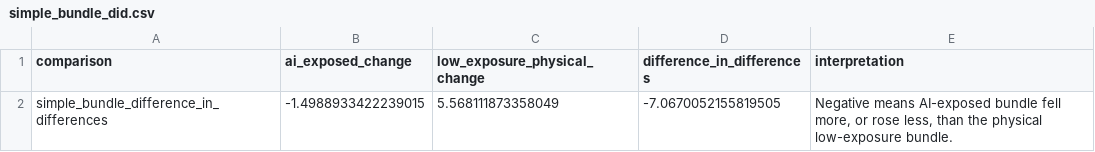
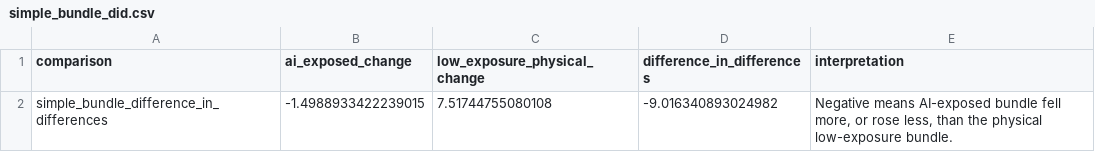
Before and after one commit to byjonny/atus-ai-household-time-use-did, a CSV file: results/simple_bundle_prepost/simple_bundle_did.csv, drawn as a sheet.

```diff
--- a/results/simple_bundle_prepost/simple_bundle_did.csv
+++ b/results/simple_bundle_prepost/simple_bundle_did.csv
@@ -1,2 +1,2 @@
 comparison,ai_exposed_change,low_exposure_physical_change,difference_in_differences,interpretation
-simple_bundle_difference_in_differences,-1.4988933422239015,5.568111873358049,-7.0670052155819505,"Negative means AI-exposed bundle fell more, or rose less, than the physical low-exposure bundle."
+simple_bundle_difference_in_differences,-1.4988933422239015,7.51744755080108,-9.016340893024982,"Negative means AI-exposed bundle fell more, or rose less, than the physical low-exposure bundle."
```
Also changed, not shown: results/simple_bundle_prepost/annual_bundle_minutes.csv, results/simple_bundle_prepost/annual_bundle_sample_counts.csv, 7 other files.
